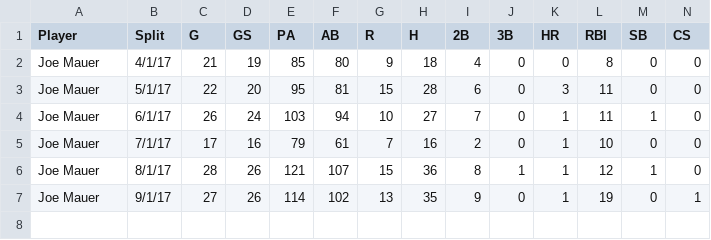
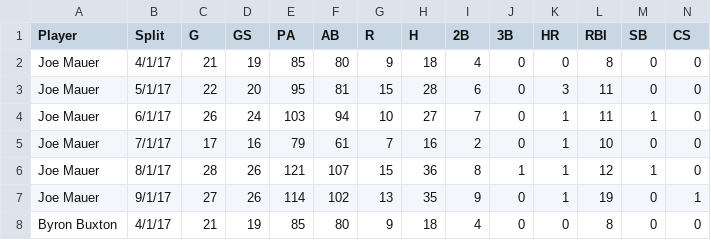
Before and after one commit to val2018/batting-avg, a CSV file: data1.csv, drawn as a sheet; only a part is shown; rows hold the shown columns only; the diff names each change by its address in the sheet, - before the commit and + after, or states it on an @@ line.

```diff
--- a/data1.csv
+++ b/data1.csv
+row 8: Byron Buxton | 4/1/17 | 21 | 19 | 85 | 80 | 9 | 18 | 4 | 0 | 0 | 8 | 0 | 0
```
Also changed, not shown: data.csv, 2 other files.
